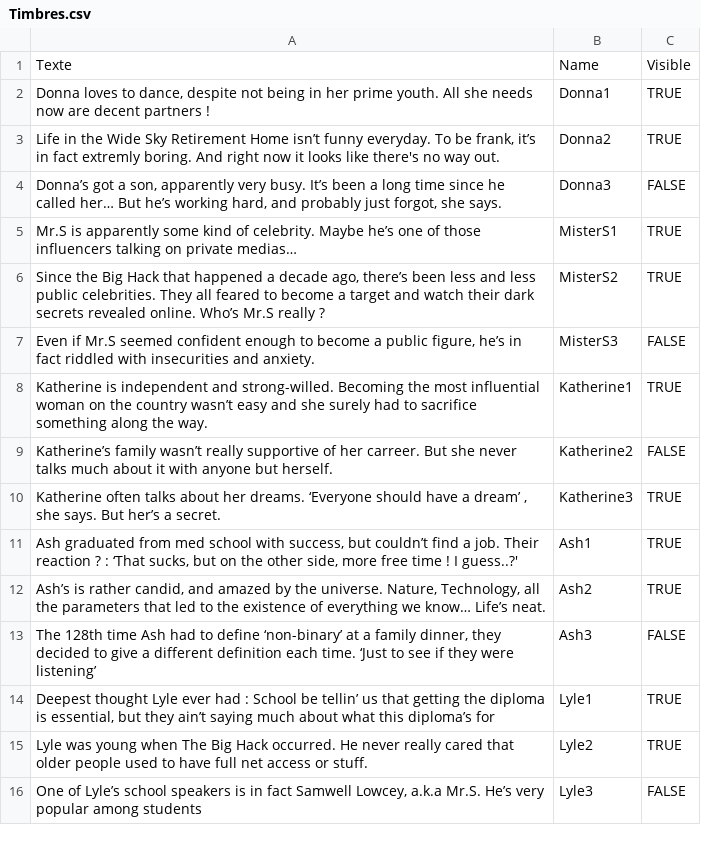
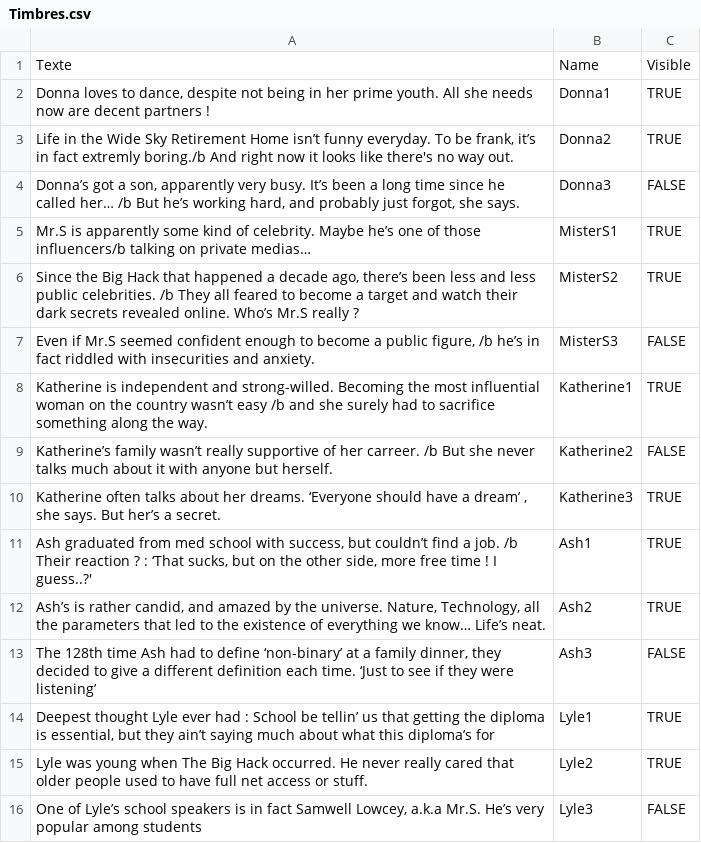
Before and after one commit to NilsVandamme/DEAR_REBORN, a CSV file: Assets/ImportFiles/CSV/Timbres.csv, drawn as a sheet.

```diff
--- a/Assets/ImportFiles/CSV/Timbres.csv
+++ b/Assets/ImportFiles/CSV/Timbres.csv
@@ -2,11 +2,11 @@ Texte,Name,Visible
 "Donna loves to dance, despite not being in her prime youth. All she needs now are decent partners !",Donna1,TRUE
-"Life in the Wide Sky Retirement Home isn’t funny everyday. To be frank, it’s in fact extremly boring. And right now it looks like there's no way out.",Donna2,TRUE
-"Donna’s got a son, apparently very busy. It’s been a long time since he called her… But he’s working hard, and probably just forgot, she says.",Donna3,FALSE
-Mr.S is apparently some kind of celebrity. Maybe he’s one of those influencers talking on private medias…,MisterS1,TRUE
-"Since the Big Hack that happened a decade ago, there’s been less and less public celebrities. They all feared to become a target and watch their dark secrets revealed online. Who’s Mr.S really ?",MisterS2,TRUE
-"Even if Mr.S seemed confident enough to become a public figure, he’s in fact riddled with insecurities and anxiety.",MisterS3,FALSE
-Katherine is independent and strong-willed. Becoming the most influential woman on the country wasn’t easy and she surely had to sacrifice something along the way.,Katherine1,TRUE
-Katherine’s family wasn’t really supportive of her carreer. But she never talks much about it with anyone but herself.,Katherine2,FALSE
+"Life in the Wide Sky Retirement Home isn’t funny everyday. To be frank, it’s in fact extremly boring./b And right now it looks like there's no way out.",Donna2,TRUE
+"Donna’s got a son, apparently very busy. It’s been a long time since he called her… /b But he’s working hard, and probably just forgot, she says.",Donna3,FALSE
+Mr.S is apparently some kind of celebrity. Maybe he’s one of those influencers/b talking on private medias…,MisterS1,TRUE
+"Since the Big Hack that happened a decade ago, there’s been less and less public celebrities. /b They all feared to become a target and watch their dark secrets revealed online. Who’s Mr.S really ?",MisterS2,TRUE
+"Even if Mr.S seemed confident enough to become a public figure, /b he’s in fact riddled with insecurities and anxiety.",MisterS3,FALSE
+Katherine is independent and strong-willed. Becoming the most influential woman on the country wasn’t easy /b and she surely had to sacrifice something along the way.,Katherine1,TRUE
+Katherine’s family wasn’t really supportive of her carreer. /b But she never talks much about it with anyone but herself.,Katherine2,FALSE
 "Katherine often talks about her dreams. ‘Everyone should have a dream’ , she says. But her’s a secret.",Katherine3,TRUE
-"Ash graduated from med school with success, but couldn’t find a job. Their reaction ? : ‘That sucks, but on the other side, more free time ! I guess..?'",Ash1,TRUE
+"Ash graduated from med school with success, but couldn’t find a job. /b Their reaction ? : ‘That sucks, but on the other side, more free time ! I guess..?'",Ash1,TRUE
 "Ash’s is rather candid, and amazed by the universe. Nature, Technology, all the parameters that led to the existence of everything we know… Life’s neat.",Ash2,TRUE
```
Also changed, not shown: 1 other file.
